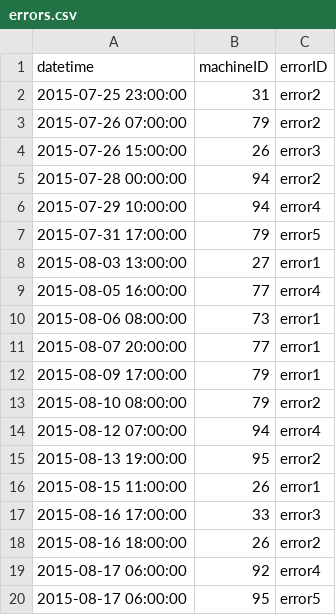
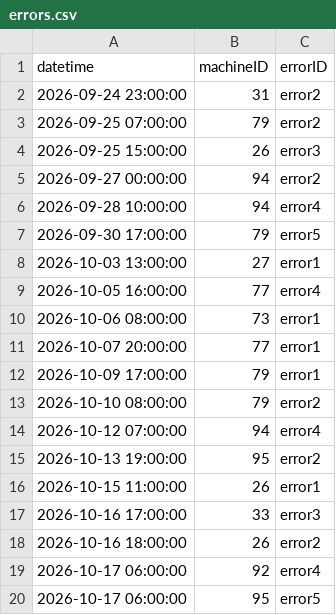
Before and after one commit to lpriya2760/factorymind, a CSV file: demo_bundles/two_machines_at_risk/errors.csv, drawn as a sheet.

```diff
--- a/demo_bundles/two_machines_at_risk/errors.csv
+++ b/demo_bundles/two_machines_at_risk/errors.csv
@@ -1,20 +1,20 @@
 datetime,machineID,errorID
-2015-07-25 23:00:00,31,error2
-2015-07-26 07:00:00,79,error2
-2015-07-26 15:00:00,26,error3
-2015-07-28 00:00:00,94,error2
-2015-07-29 10:00:00,94,error4
-2015-07-31 17:00:00,79,error5
-2015-08-03 13:00:00,27,error1
-2015-08-05 16:00:00,77,error4
-2015-08-06 08:00:00,73,error1
-2015-08-07 20:00:00,77,error1
-2015-08-09 17:00:00,79,error1
-2015-08-10 08:00:00,79,error2
-2015-08-12 07:00:00,94,error4
-2015-08-13 19:00:00,95,error2
-2015-08-15 11:00:00,26,error1
-2015-08-16 17:00:00,33,error3
-2015-08-16 18:00:00,26,error2
-2015-08-17 06:00:00,92,error4
-2015-08-17 06:00:00,95,error5
+2026-09-24 23:00:00,31,error2
+2026-09-25 07:00:00,79,error2
+2026-09-25 15:00:00,26,error3
+2026-09-27 00:00:00,94,error2
+2026-09-28 10:00:00,94,error4
+2026-09-30 17:00:00,79,error5
+2026-10-03 13:00:00,27,error1
+2026-10-05 16:00:00,77,error4
+2026-10-06 08:00:00,73,error1
+2026-10-07 20:00:00,77,error1
+2026-10-09 17:00:00,79,error1
+2026-10-10 08:00:00,79,error2
+2026-10-12 07:00:00,94,error4
+2026-10-13 19:00:00,95,error2
+2026-10-15 11:00:00,26,error1
+2026-10-16 17:00:00,33,error3
+2026-10-16 18:00:00,26,error2
+2026-10-17 06:00:00,92,error4
+2026-10-17 06:00:00,95,error5
```
Also changed, not shown: demo_bundles/healthy_fleet/orders.csv, demo_bundles/healthy_fleet/telemetry.csv, 23 other files.
